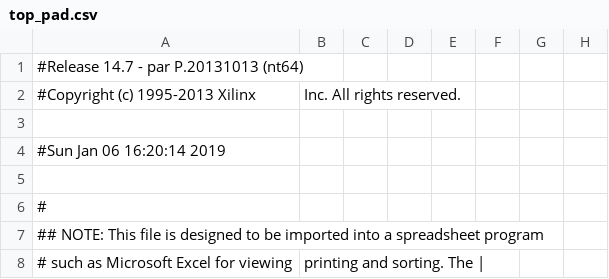
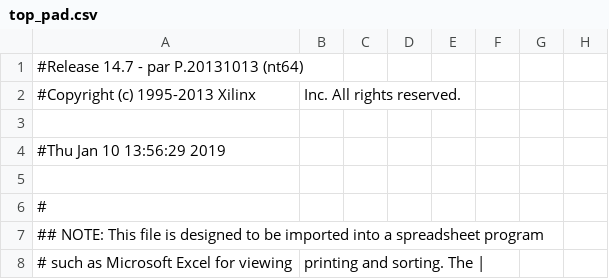
Before and after one commit to LogicGroupGobang/coursedesign, a CSV file: top_pad.csv, drawn as a sheet; only a part is shown; the diff names each change by its address in the sheet, - before the commit and + after, or states it on an @@ line.

```diff
--- a/top_pad.csv
+++ b/top_pad.csv
-A4: #Sun Jan 06 16:20:14 2019
+A4: #Thu Jan 10 13:56:29 2019
```
Also changed, not shown: 47 other files.
